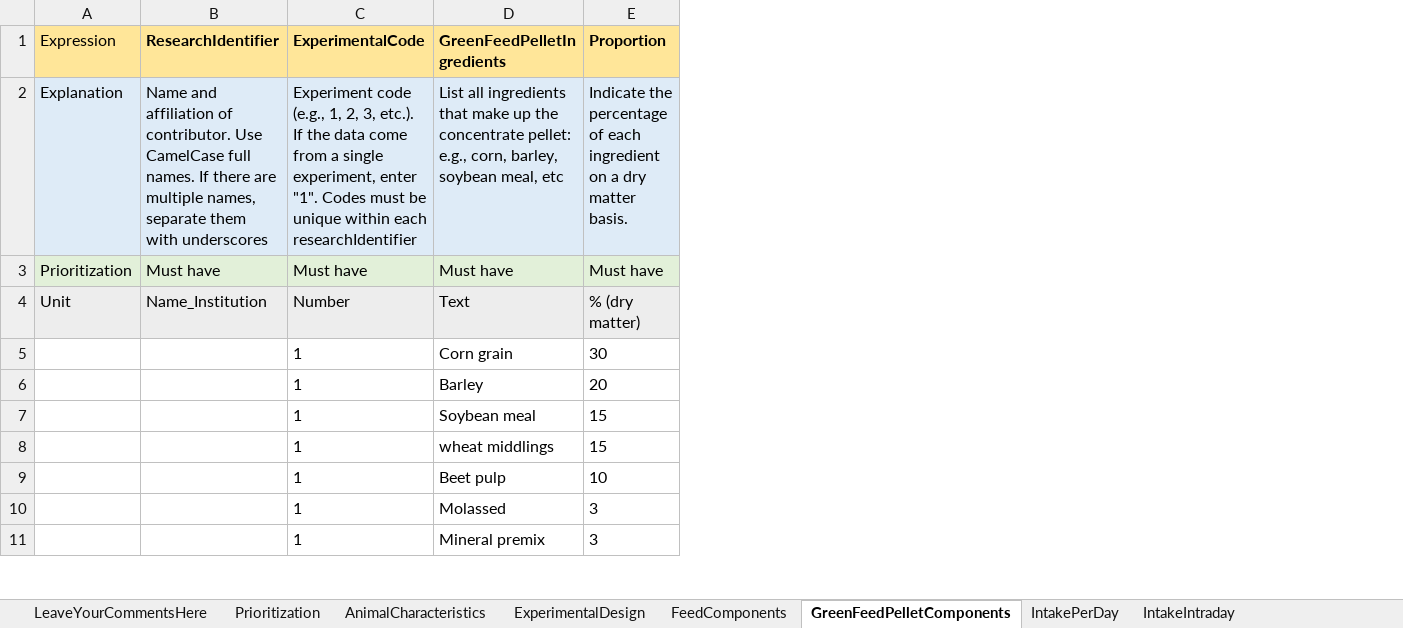
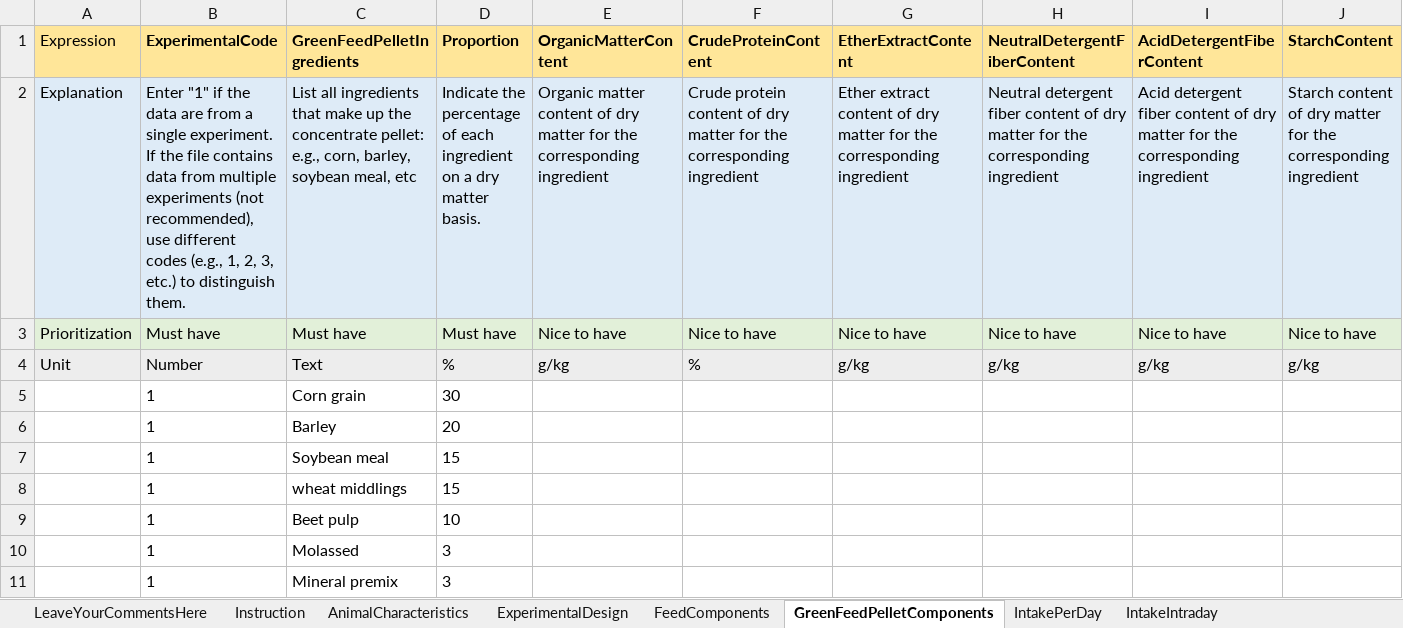
Before and after one commit to gems-project/data-entry-template, an Excel workbook: Data_Entry_Template.xlsx, sheet GreenFeedPelletComponents, drawn as a sheet; only a part is shown; values as stored, in another font and other column widths than the file's, no borders; removed rows and columns are numbered as before the commit, all else as after; the diff names each change by its address in the sheet, - before the commit and + after, or states it on an @@ line.

Commit message:
Update Data_Entry_Template.xlsx

```diff
--- a/Data_Entry_Template.xlsx (sheet GreenFeedPelletComponents)
+++ b/Data_Entry_Template.xlsx (sheet GreenFeedPelletComponents)
-sheet tab: Prioritization
+sheet tab: Instruction
-column B (ResearchIdentifier), rows 2-4: Name and affiliation of contributor. Use CamelCase full names. If there are multiple names, separate them with underscores | Must have | Name_Institution
+column E (OrganicMatterContent), rows 2-4: Organic matter content of dry matter for the corresponding ingredient | Nice to have | g/kg
+column F (CrudeProteinContent), rows 2-4: Crude protein content of dry matter for the corresponding ingredient | Nice to have | %
+column G (EtherExtractContent), rows 2-4: Ether extract content of dry matter for the corresponding ingredient | Nice to have | g/kg
+column H (NeutralDetergentFiberContent), rows 2-4: Neutral detergent fiber content of dry matter for the corresponding ingredient | Nice to have | g/kg
+column I (AcidDetergentFiberContent), rows 2-4: Acid detergent fiber content of dry matter for the corresponding ingredient | Nice to have | g/kg
+column J (StarchContent), rows 2-4: Starch content of dry matter for the corresponding ingredient | Nice to have | g/kg
-B2 (ExperimentalCode): Experiment code (e.g., 1, 2, 3, etc.). If the data come from a single experiment, enter "1". Codes must be unique within each researchIdentifier
+B2 (ExperimentalCode): Enter "1" if the data are from a single experiment. If the file contains data from multiple experiments (not recommended), use different codes (e.g., 1, 2, 3, etc.) to distinguish them.
-D4 (Proportion): % (dry matter)
+D4 (Proportion): %
```
Also changed, not shown: sheet ExperimentalDesign, sheet FeedComponents, sheet Milk, sheet AnimalCharacteristics, sheet GreenFeedGasMeasurement, sheet RespirationChamberSettings, 9 more sheets.
